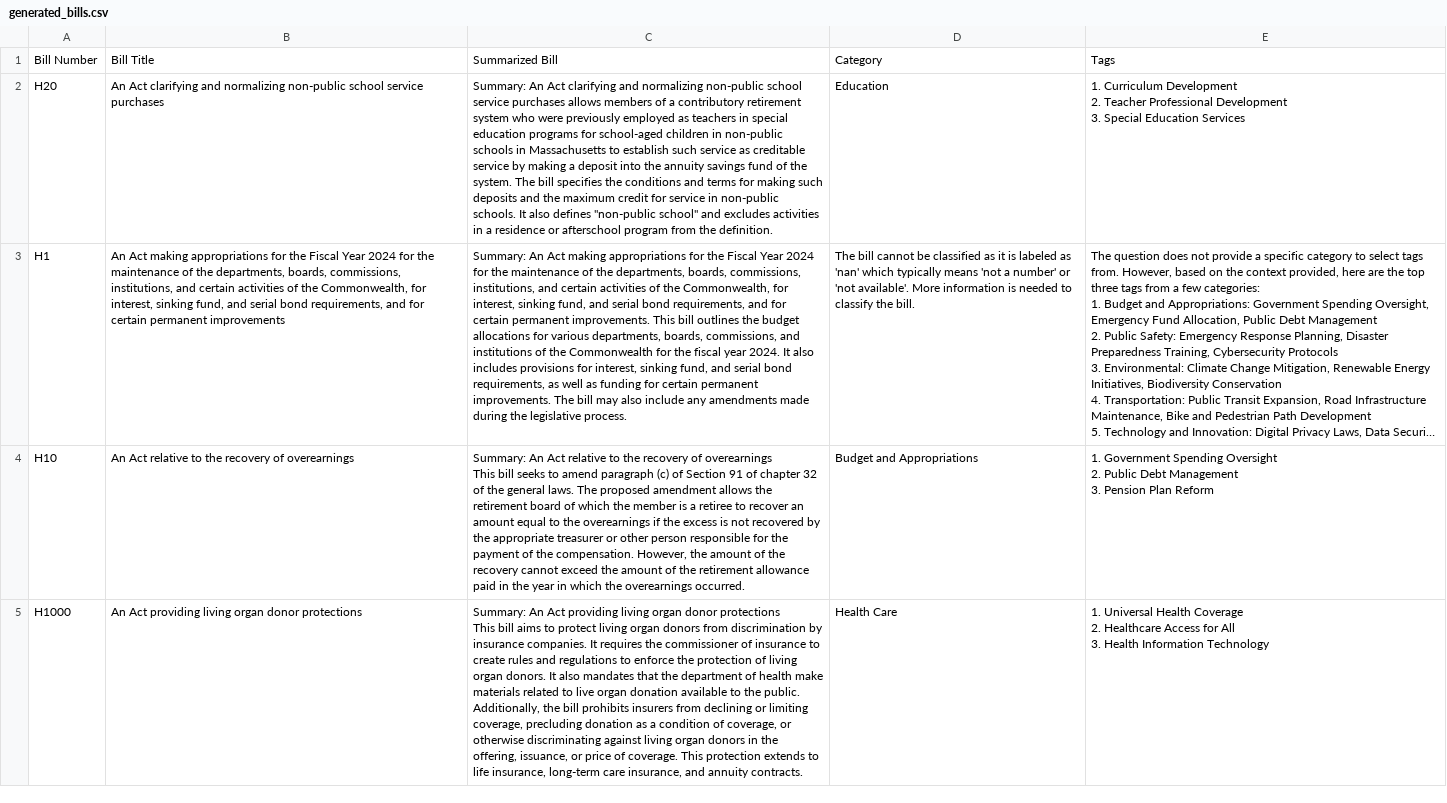
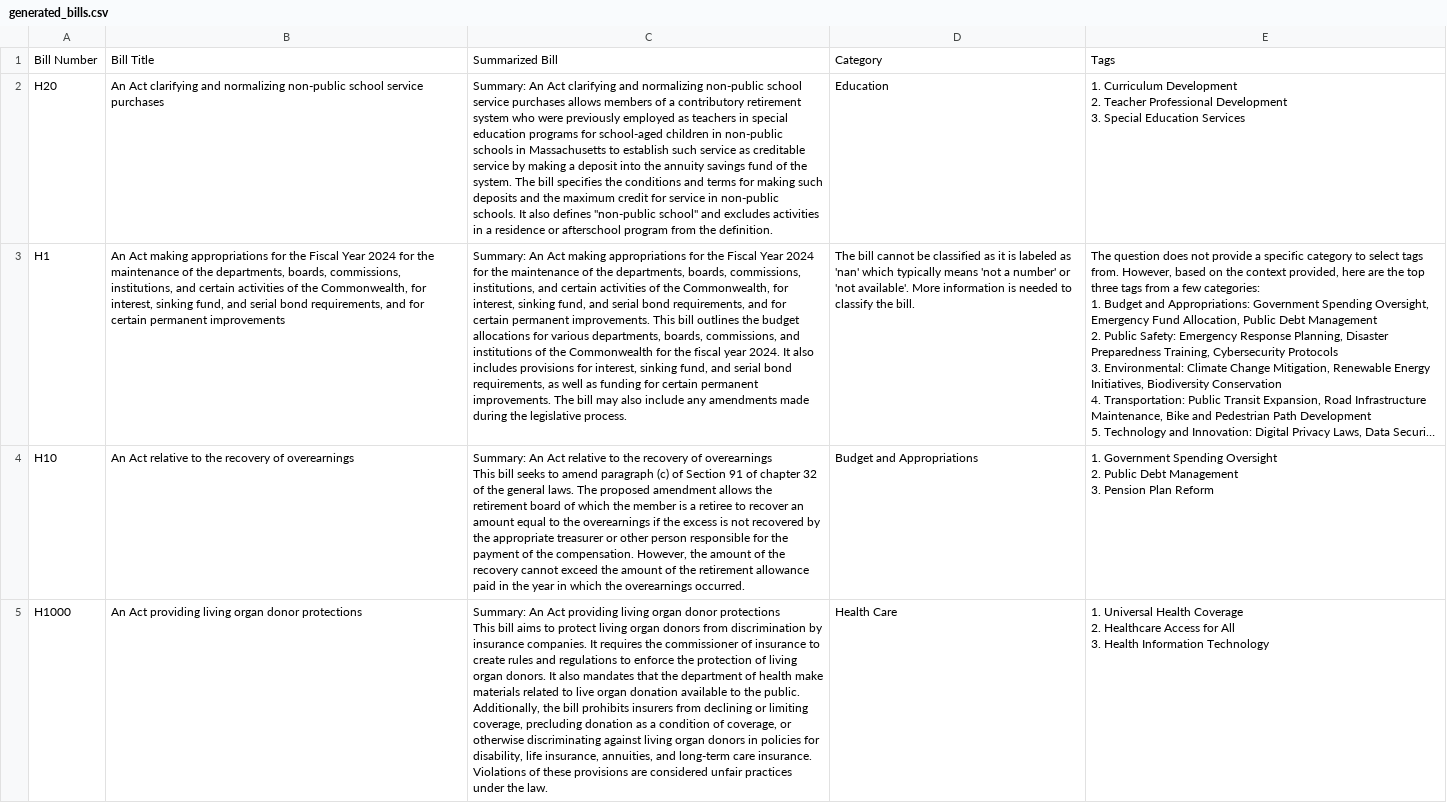
Before and after one commit to BU-Spark/ml-maple-bill-summarization, a CSV file: demoapp/generated_bills.csv, drawn as a sheet; long unchanged cells end in …; the diff names each change by its address in the sheet, - before the commit and + after, or states it on an @@ line.

```diff
--- a/demoapp/generated_bills.csv
+++ b/demoapp/generated_bills.csv
-C5: …donors in the offering, issuance, or price of coverage. This protection extends to life insurance, long-term care insurance, and annuity contracts.
+C5: …donors in policies for disability, life insurance, annuities, and long-term care insurance. Violations of these provisions are considered unfair practices under the law.
```
Also changed, not shown: 2 other files.
